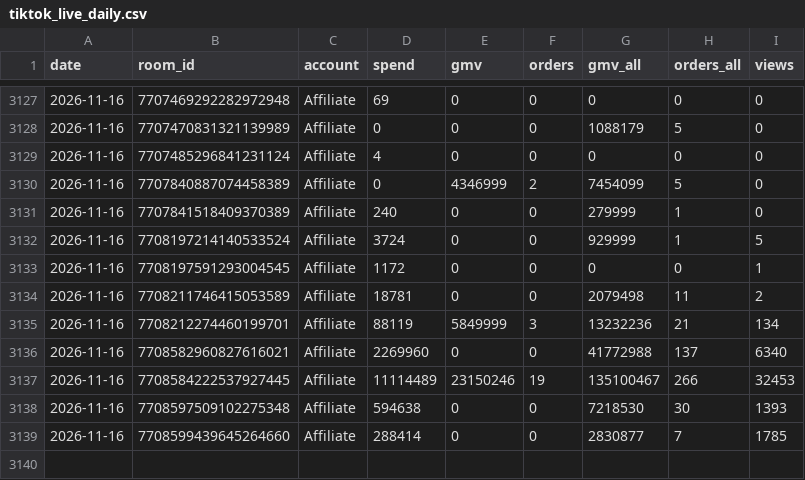
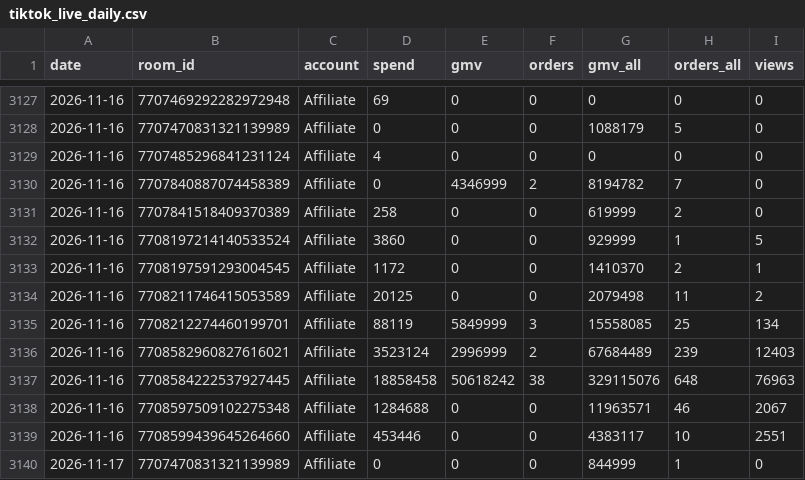
Before and after one commit to vynguyen-HO/ezs-dashboard, a CSV file: media/data/tiktok_live_daily.csv, drawn as a sheet; only a part is shown, gaps mark what is left out; the diff covers the shown part only.

```diff
--- a/media/data/tiktok_live_daily.csv
+++ b/media/data/tiktok_live_daily.csv
@@ -3129,11 +3129,12 @@ date,room_id,account,spend,gmv,orders,gmv_all,orders_all,views
 2026-11-16,7707485296841231124,Affiliate,4,0,0,0,0,0
-2026-11-16,7707840887074458389,Affiliate,0,4346999,2,7454099,5,0
-2026-11-16,7707841518409370389,Affiliate,240,0,0,279999,1,0
-2026-11-16,7708197214140533524,Affiliate,3724,0,0,929999,1,5
-2026-11-16,7708197591293004545,Affiliate,1172,0,0,0,0,1
-2026-11-16,7708211746415053589,Affiliate,18781,0,0,2079498,11,2
-2026-11-16,7708212274460199701,Affiliate,88119,5849999,3,13232236,21,134
-2026-11-16,7708582960827616021,Affiliate,2269960,0,0,41772988,137,6340
-2026-11-16,7708584222537927445,Affiliate,11114489,23150246,19,135100467,266,32453
-2026-11-16,7708597509102275348,Affiliate,594638,0,0,7218530,30,1393
-2026-11-16,7708599439645264660,Affiliate,288414,0,0,2830877,7,1785
+2026-11-16,7707840887074458389,Affiliate,0,4346999,2,8194782,7,0
+2026-11-16,7707841518409370389,Affiliate,258,0,0,619999,2,0
+2026-11-16,7708197214140533524,Affiliate,3860,0,0,929999,1,5
+2026-11-16,7708197591293004545,Affiliate,1172,0,0,1410370,2,1
+2026-11-16,7708211746415053589,Affiliate,20125,0,0,2079498,11,2
+2026-11-16,7708212274460199701,Affiliate,88119,5849999,3,15558085,25,134
+2026-11-16,7708582960827616021,Affiliate,3523124,2996999,2,67684489,239,12403
+2026-11-16,7708584222537927445,Affiliate,18858458,50618242,38,329115076,648,76963
+2026-11-16,7708597509102275348,Affiliate,1284688,0,0,11963571,46,2067
+2026-11-16,7708599439645264660,Affiliate,453446,0,0,4383117,10,2551
+2026-11-17,7707470831321139989,Affiliate,0,0,0,844999,1,0
```
Also changed, not shown: 13 added rows elsewhere in this file, media/data/campaign_daily.csv, media/data/campaigns.csv, 11 other files.
